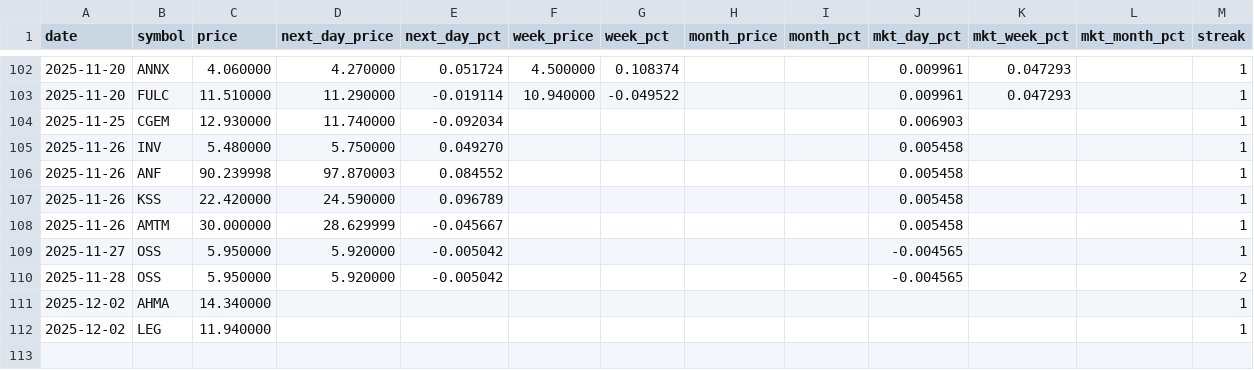
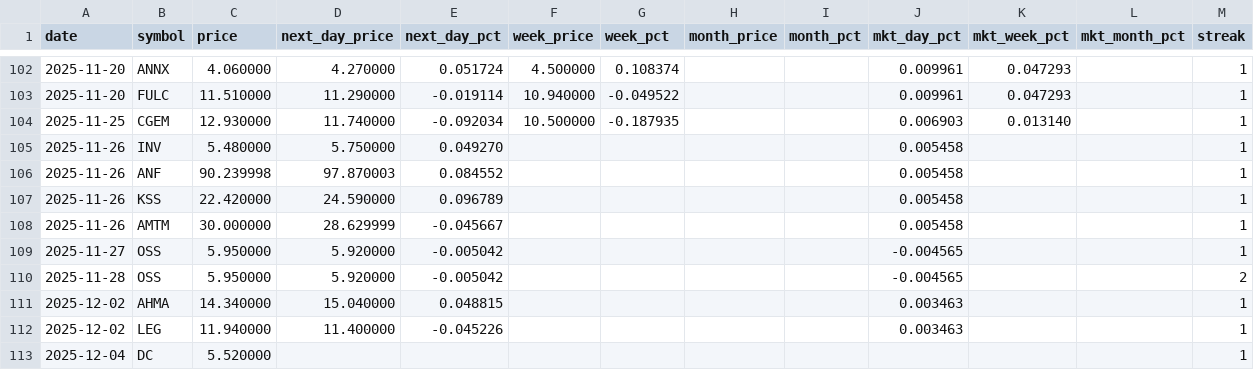
Before and after one commit to Microthware/belfort-reports, a CSV file: history/gapups-history.csv, drawn as a sheet; only a part is shown, gaps mark what is left out.

```diff
--- a/history/gapups-history.csv
+++ b/history/gapups-history.csv
@@ -103,3 +103,3 @@ date,symbol,price,next_day_price,next_day_pct,week_price,week_pct,month_price,mo
 2025-11-20,FULC,11.510000,11.290000,-0.019114,10.940000,-0.049522,,,0.009961,0.047293,,1
-2025-11-25,CGEM,12.930000,11.740000,-0.092034,,,,,0.006903,,,1
+2025-11-25,CGEM,12.930000,11.740000,-0.092034,10.500000,-0.187935,,,0.006903,0.013140,,1
 2025-11-26,INV,5.480000,5.750000,0.049270,,,,,0.005458,,,1
@@ -110,3 +110,4 @@ date,symbol,price,next_day_price,next_day_pct,week_price,week_pct,month_price,mo
 2025-11-28,OSS,5.950000,5.920000,-0.005042,,,,,-0.004565,,,2
-2025-12-02,AHMA,14.340000,,,,,,,,,,1
-2025-12-02,LEG,11.940000,,,,,,,,,,1
+2025-12-02,AHMA,14.340000,15.040000,0.048815,,,,,0.003463,,,1
+2025-12-02,LEG,11.940000,11.400000,-0.045226,,,,,0.003463,,,1
+2025-12-04,DC,5.520000,,,,,,,,,,1
```
Also changed, not shown: 4 other files.
